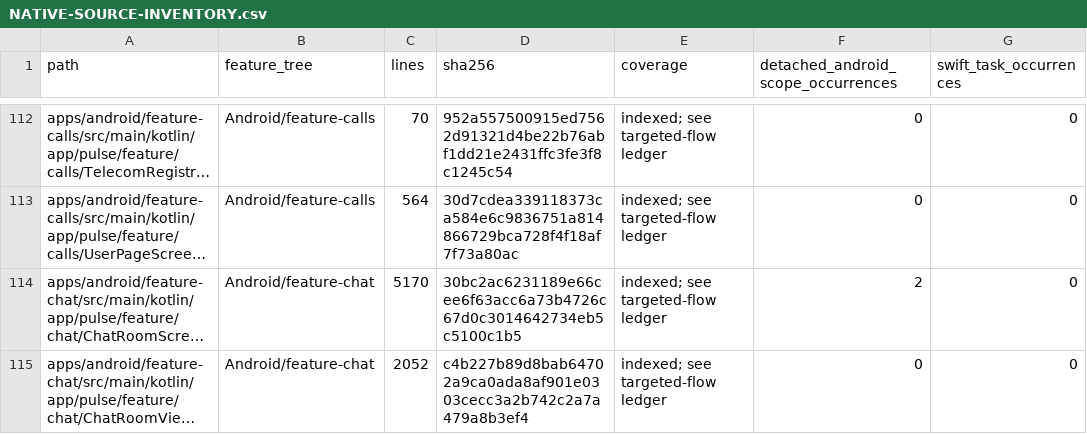
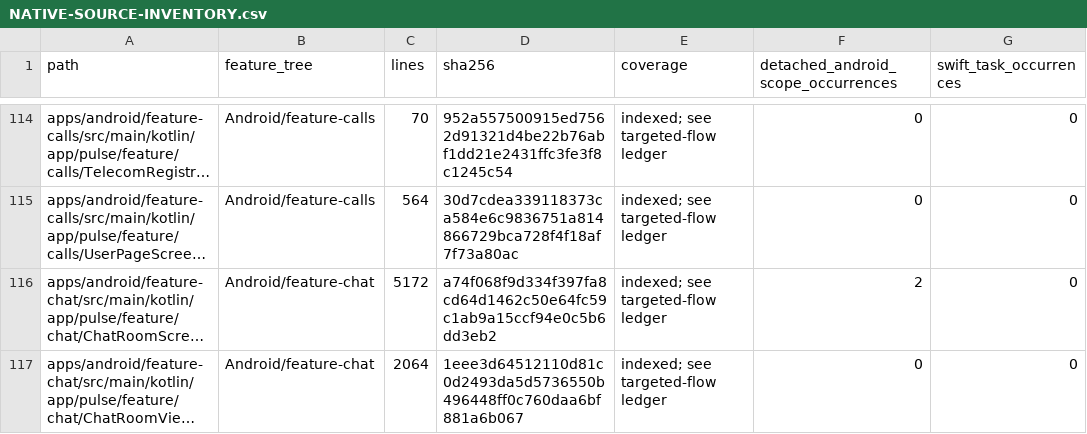
Before and after one commit to GrapseeAgency/the-mystrious-chat-app, a CSV file: docs/NATIVE-SOURCE-INVENTORY.csv, drawn as a sheet; only a part is shown, gaps mark what is left out; long unchanged cells end in …; addresses are those after the commit; the diff covers the shown part only; the diff names each change by its address in the sheet, - before the commit and + after, or states it on an @@ line.

```diff
--- a/docs/NATIVE-SOURCE-INVENTORY.csv
+++ b/docs/NATIVE-SOURCE-INVENTORY.csv
-C116 (lines): 5170
+C116 (lines): 5172
-D116 (sha256): 30bc2ac6231189e66cee6f63acc6a73b4726c67d0c3014642734eb5c5100c1b5
+D116 (sha256): a74f068f9d334f397fa8cd64d1462c50e64fc59c1ab9a15ccf94e0c5b6dd3eb2
-C117 (lines): 2052
+C117 (lines): 2064
-D117 (sha256): c4b227b89d8bab64702a9ca0ada8af901e0303cecc3a2b742c2a7a479a8b3ef4
+D117 (sha256): 1eee3d64512110d81c0d2493da5d5736550b496448ff0c760daa6bf881a6b067
```
Also changed, not shown: 3 added rows and 31 edited cells elsewhere in this file, 25 other files.
